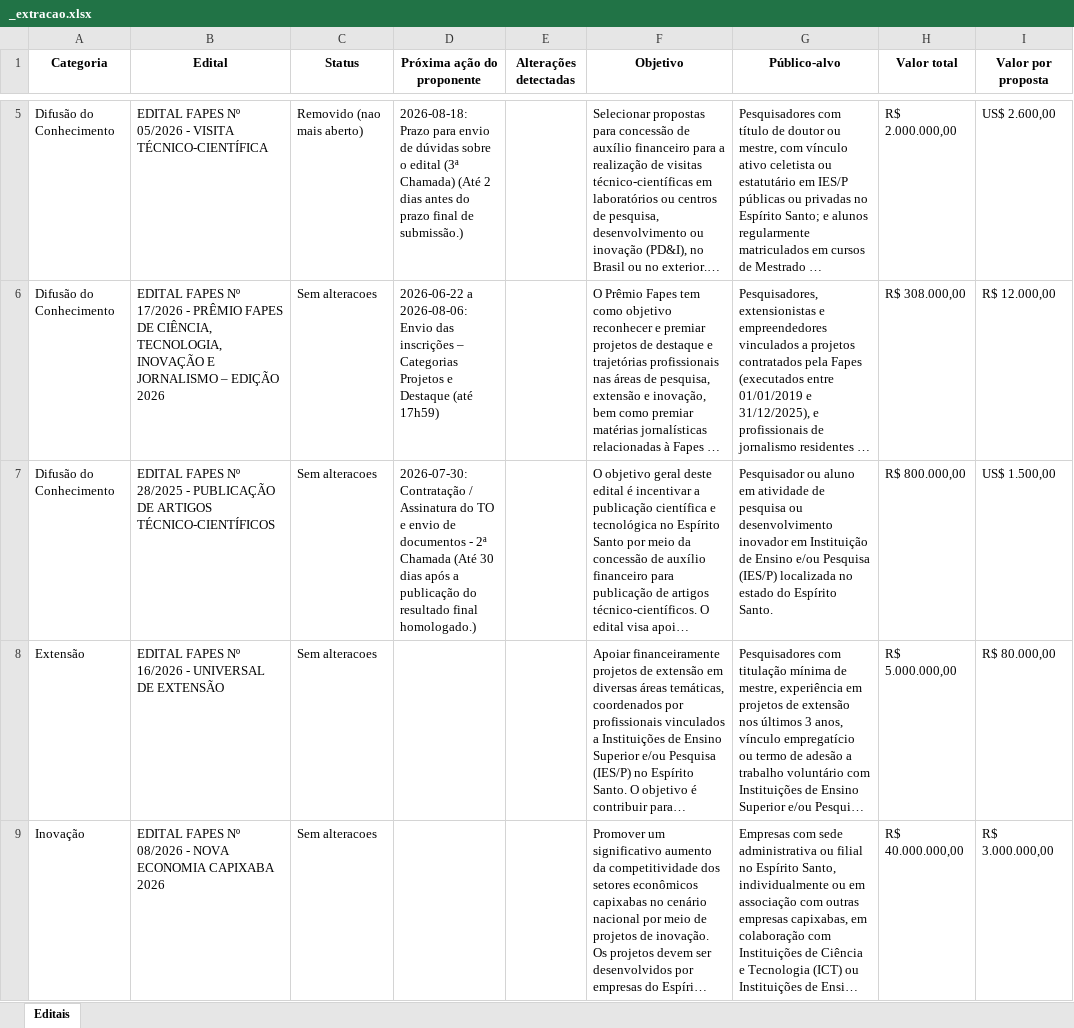
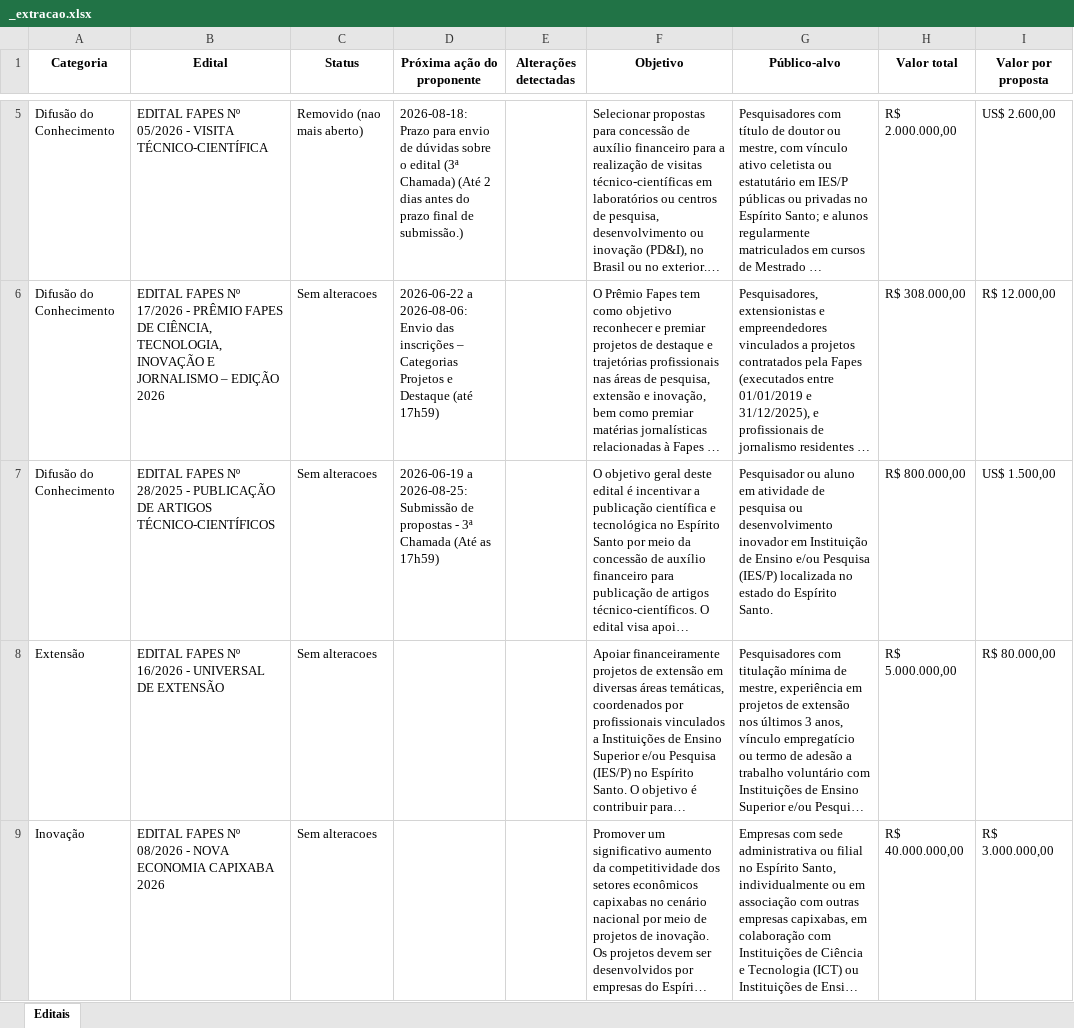
Before and after one commit to nadiacmoreira2003/editais_fapes, an Excel workbook: editais_fapes/_extracao.xlsx, sheet Editais, drawn as a sheet; only a part is shown, gaps mark what is left out; long unchanged cells end in …; values as stored, in another font and other column widths than the file's, no borders; the diff names each change by its address in the sheet, - before the commit and + after, or states it on an @@ line.

```diff
--- a/editais_fapes/_extracao.xlsx (sheet Editais)
+++ b/editais_fapes/_extracao.xlsx (sheet Editais)
-D7 (Próxima ação do proponente): 2026-07-30: Contratação / Assinatura do TO e envio de documentos - 2ª Chamada (Até 30 dias após a publicação do resultado final homologado.)
+D7 (Próxima ação do proponente): 2026-06-19 a 2026-08-25: Submissão de propostas - 3ª Chamada (Até as 17h59)
```
Also changed, not shown: 1 other file.
